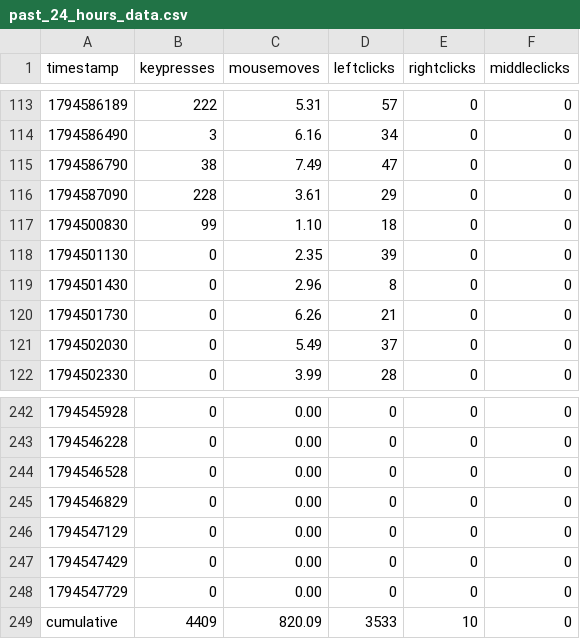
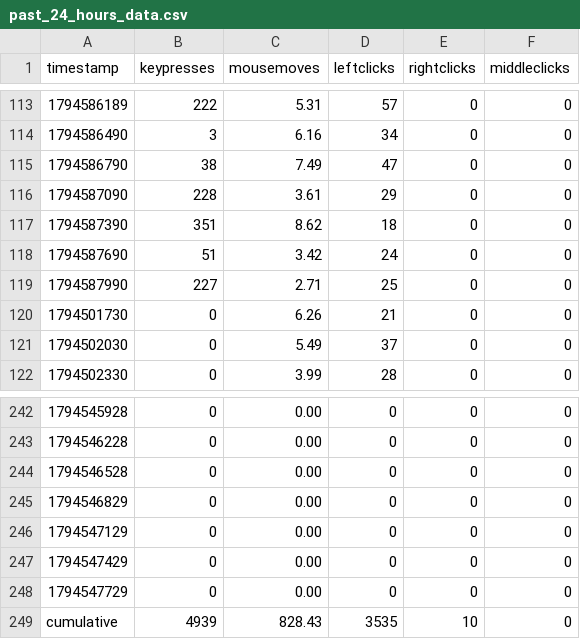
Before and after one commit to bilals12/see, a CSV file: past_24_hours_data.csv, drawn as a sheet; only a part is shown, gaps mark what is left out.

```diff
--- a/past_24_hours_data.csv
+++ b/past_24_hours_data.csv
@@ -116,5 +116,5 @@ timestamp,keypresses,mousemoves,leftclicks,rightclicks,middleclicks
 1794587090,228,3.61,29,0,0
-1794500830,99,1.10,18,0,0
-1794501130,0,2.35,39,0,0
-1794501430,0,2.96,8,0,0
+1794587390,351,8.62,18,0,0
+1794587690,51,3.42,24,0,0
+1794587990,227,2.71,25,0,0
 1794501730,0,6.26,21,0,0
@@ -248,2 +248,2 @@ timestamp,keypresses,mousemoves,leftclicks,rightclicks,middleclicks
 1794547729,0,0.00,0,0,0
-cumulative,4409,820.09,3533,10,0
+cumulative,4939,828.43,3535,10,0
```
Also changed, not shown: 1 other file.
